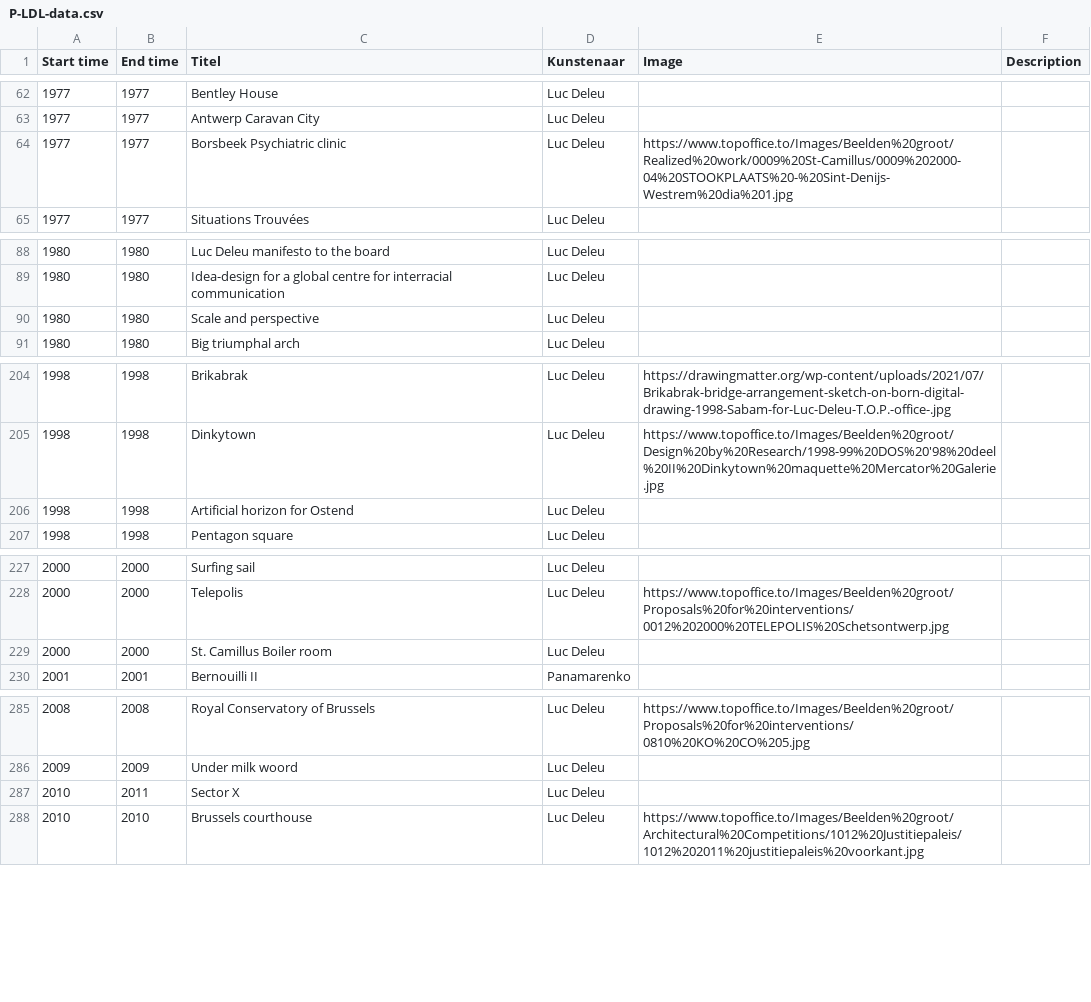
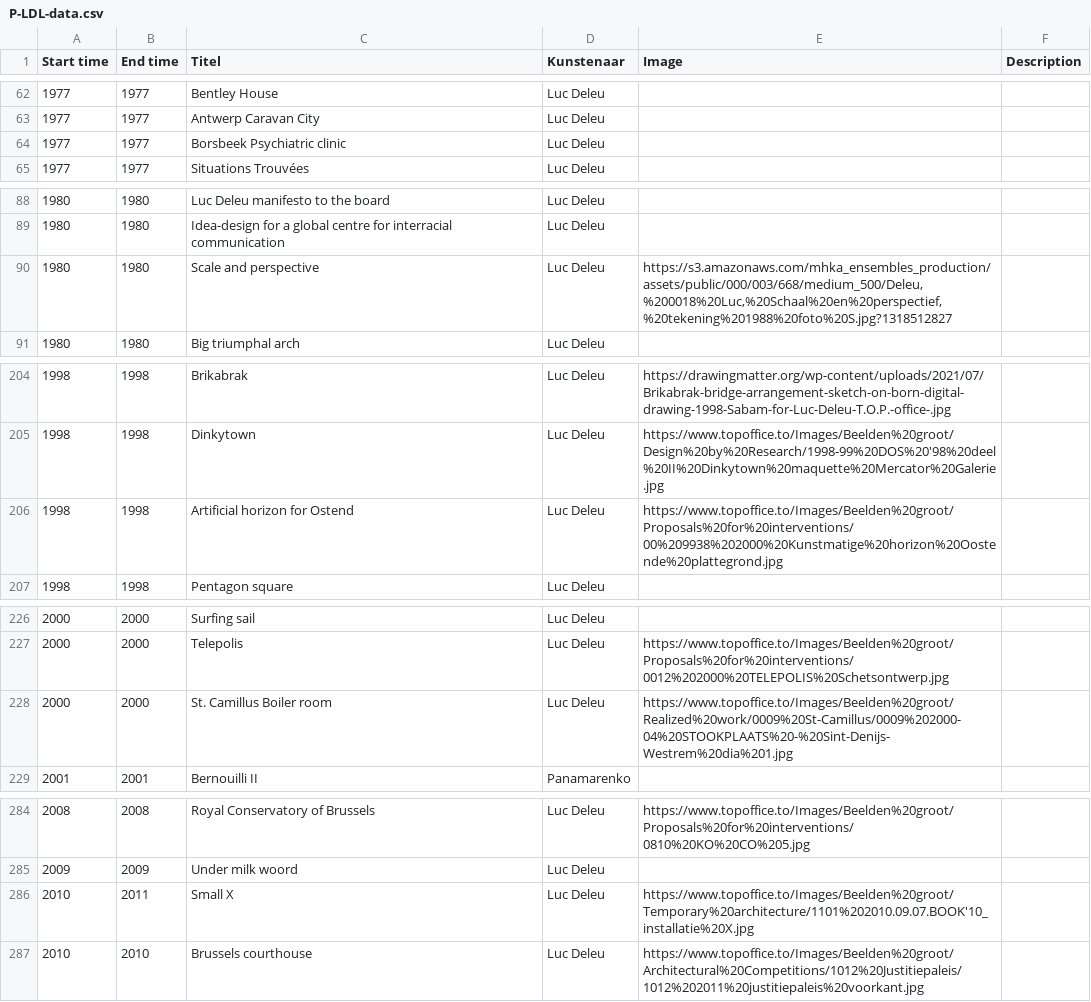
Before and after one commit to TjabbeN/TOP, a CSV file: P-LDL-data.csv, drawn as a sheet; only a part is shown, gaps mark what is left out; the diff covers the shown part only.

```diff
--- a/P-LDL-data.csv
+++ b/P-LDL-data.csv
@@ -63,3 +63,3 @@ Start time,End time,Titel,Kunstenaar,Image,Description
 1977,1977,Antwerp Caravan City,Luc Deleu,,
-1977,1977,Borsbeek Psychiatric clinic,Luc Deleu,"https://www.topoffice.to/Images/Beelden%20groot/Realized%20work/0009%20St-Camillus/0009%202000-04%20STOOKPLAATS%20-%20Sint-Denijs-Westrem%20dia%201.jpg",
+1977,1977,Borsbeek Psychiatric clinic,Luc Deleu,,
 1977,1977,Situations Trouvées,Luc Deleu,,
@@ -89,3 +89,3 @@ Start time,End time,Titel,Kunstenaar,Image,Description
 1980,1980,Idea-design for a global centre for interracial communication,Luc Deleu,,
-1980,1980,Scale and perspective,Luc Deleu,,
+1980,1980,Scale and perspective,Luc Deleu,"https://s3.amazonaws.com/mhka_ensembles_production/assets/public/000/003/668/medium_500/Deleu,%200018%20Luc,%20Schaal%20en%20perspectief,%20tekening%201988%20foto%20S.jpg?1318512827",
 1980,1980,Big triumphal arch,Luc Deleu,,
@@ -205,3 +205,3 @@ Start time,End time,Titel,Kunstenaar,Image,Description
 1998,1998,Dinkytown,Luc Deleu,https://www.topoffice.to/Images/Beelden%20groot/Design%20by%20Research/1998-99%20DOS%20'98%20deel%20II%20Dinkytown%20maquette%20Mercator%20Galerie.jpg,
-1998,1998,Artificial horizon for Ostend,Luc Deleu,,
+1998,1998,Artificial horizon for Ostend,Luc Deleu,"https://www.topoffice.to/Images/Beelden%20groot/Proposals%20for%20interventions/00%209938%202000%20Kunstmatige%20horizon%20Oostende%20plattegrond.jpg",
 1998,1998,Pentagon square,Luc Deleu,,
@@ -228,3 +228,3 @@ Start time,End time,Titel,Kunstenaar,Image,Description
 2000,2000,Telepolis,Luc Deleu,"https://www.topoffice.to/Images/Beelden%20groot/Proposals%20for%20interventions/0012%202000%20TELEPOLIS%20Schetsontwerp.jpg",
-2000,2000,St. Camillus Boiler room,Luc Deleu,,
+2000,2000,St. Camillus Boiler room,Luc Deleu,"https://www.topoffice.to/Images/Beelden%20groot/Realized%20work/0009%20St-Camillus/0009%202000-04%20STOOKPLAATS%20-%20Sint-Denijs-Westrem%20dia%201.jpg",
 2001,2001,Bernouilli II,Panamarenko,,
@@ -286,3 +286,3 @@ Start time,End time,Titel,Kunstenaar,Image,Description
 2009,2009,Under milk woord,Luc Deleu,,
-2010,2011,Sector X,Luc Deleu,,
+2010,2011,Small X,Luc Deleu,"https://www.topoffice.to/Images/Beelden%20groot/Temporary%20architecture/1101%202010.09.07.BOOK'10_installatie%20X.jpg",
 2010,2010,Brussels courthouse,Luc Deleu,"https://www.topoffice.to/Images/Beelden%20groot/Architectural%20Competitions/1012%20Justitiepaleis/1012%202011%20justitiepaleis%20voorkant.jpg",
```
Also changed, not shown: 1 removed row and 17 edited cells elsewhere in this file.
